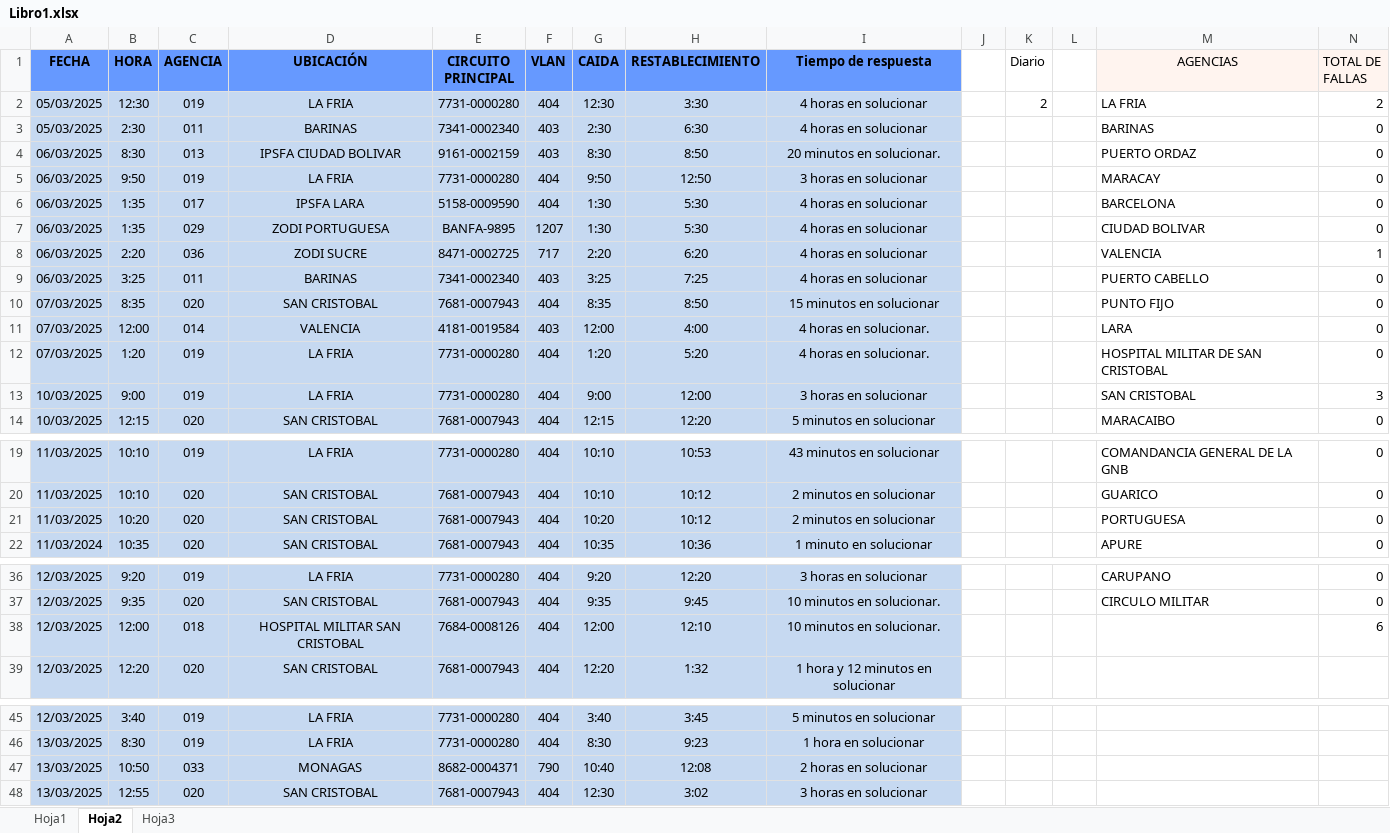
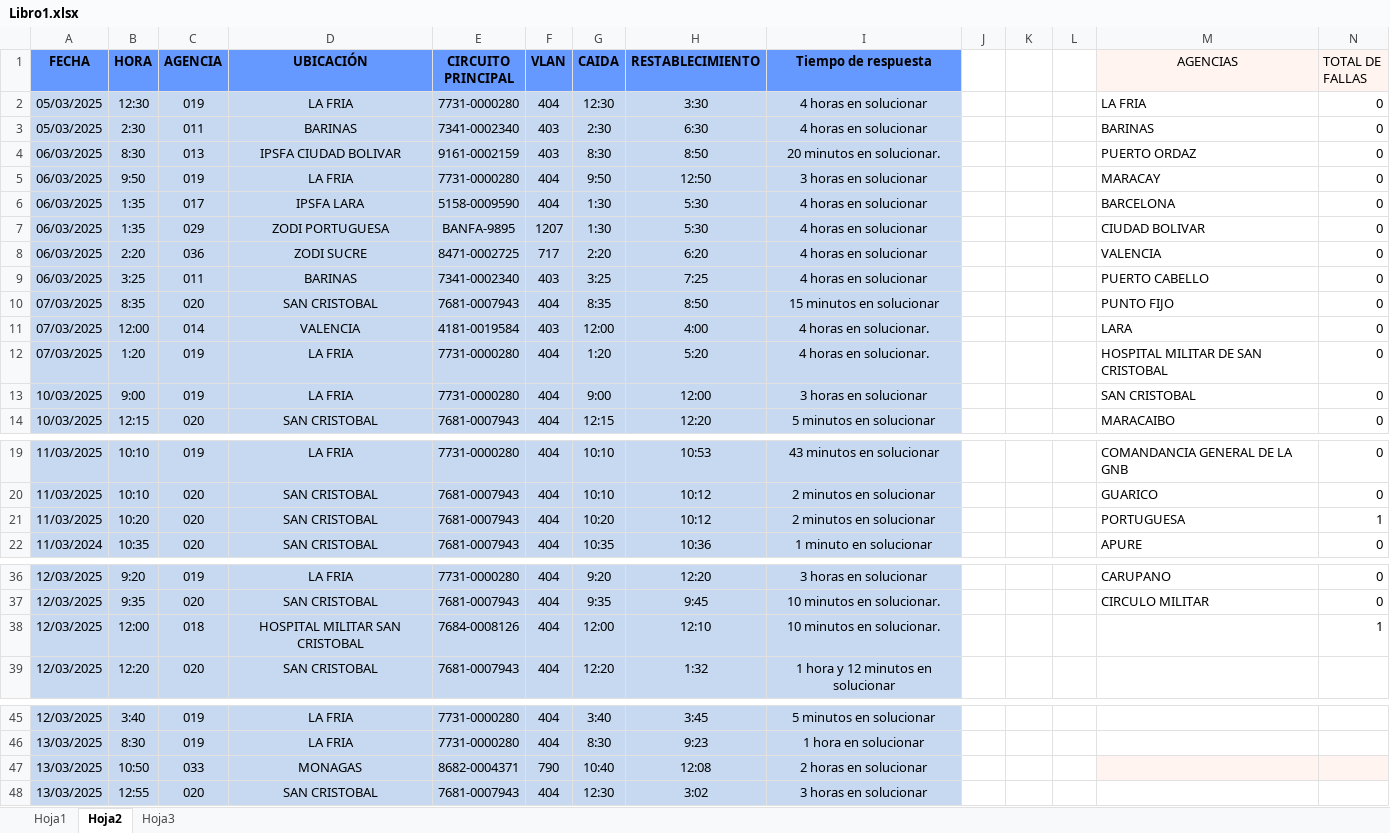
Before and after one commit to zairelyshdz/caidas_agencias_banfanb, an Excel workbook: Libro1.xlsx, sheet Hoja2, drawn as a sheet; only a part is shown, gaps mark what is left out; values as stored, in another font and other column widths than the file's, no borders; the diff covers the shown part only; the diff names each change by its address in the sheet, - before the commit and + after, or states it on an @@ line.

```diff
--- a/Libro1.xlsx (sheet Hoja2)
+++ b/Libro1.xlsx (sheet Hoja2)
-K1: Diario
+K1: (empty)
-K2: 2
+K2: (empty)
-N2 (TOTAL DE FALLAS): 2
+N2 (TOTAL DE FALLAS): 0
-N8 (TOTAL DE FALLAS): 1
+N8 (TOTAL DE FALLAS): 0
-N13 (TOTAL DE FALLAS): 3
+N13 (TOTAL DE FALLAS): 0
-N21 (TOTAL DE FALLAS): 0
+N21 (TOTAL DE FALLAS): 1
-N38 (TOTAL DE FALLAS): 6
+N38 (TOTAL DE FALLAS): 1
-M47:N47 fill: none
+M47:N47 fill: #FFF4EF
```
Also changed, not shown: 70 added rows and 1 moved row elsewhere in this sheet, formulas that keep their value, charts or pictures, 3 other files.
